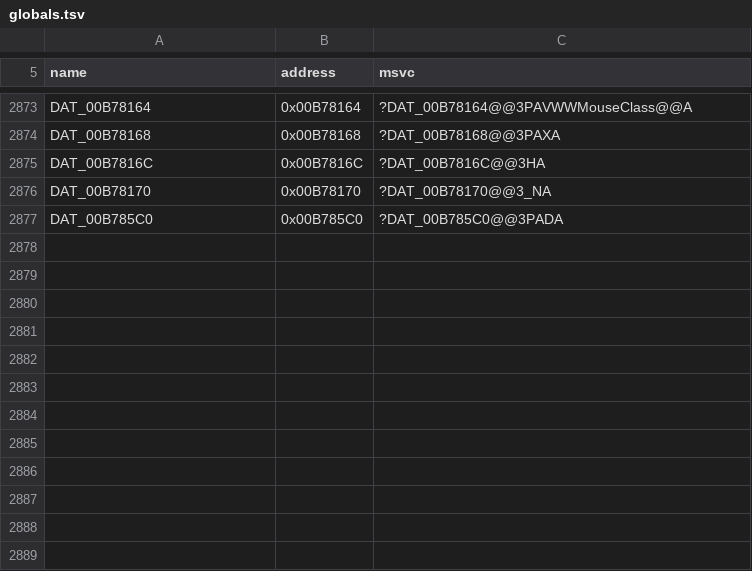
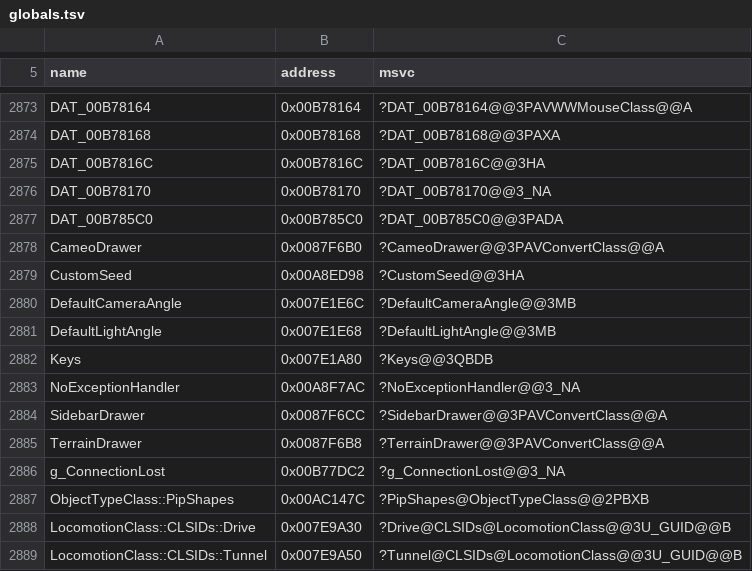
Before and after one commit to meastes/redalert2-modern, a TSV file: yr/data/globals.tsv, drawn as a sheet; only a part is shown, gaps mark what is left out.

```diff
--- a/yr/data/globals.tsv
+++ b/yr/data/globals.tsv
@@ -2877 +2877,13 @@ DAT_00B78170	0x00B78170	?DAT_00B78170@@3_NA
 DAT_00B785C0	0x00B785C0	?DAT_00B785C0@@3PADA
+CameoDrawer	0x0087F6B0	?CameoDrawer@@3PAVConvertClass@@A
+CustomSeed	0x00A8ED98	?CustomSeed@@3HA
+DefaultCameraAngle	0x007E1E6C	?DefaultCameraAngle@@3MB
+DefaultLightAngle	0x007E1E68	?DefaultLightAngle@@3MB
+Keys	0x007E1A80	?Keys@@3QBDB
+NoExceptionHandler	0x00A8F7AC	?NoExceptionHandler@@3_NA
+SidebarDrawer	0x0087F6CC	?SidebarDrawer@@3PAVConvertClass@@A
+TerrainDrawer	0x0087F6B8	?TerrainDrawer@@3PAVConvertClass@@A
+g_ConnectionLost	0x00B77DC2	?g_ConnectionLost@@3_NA
+ObjectTypeClass::PipShapes	0x00AC147C	?PipShapes@ObjectTypeClass@@2PBXB
+LocomotionClass::CLSIDs::Drive	0x007E9A30	?Drive@CLSIDs@LocomotionClass@@3U_GUID@@B
+LocomotionClass::CLSIDs::Tunnel	0x007E9A50	?Tunnel@CLSIDs@LocomotionClass@@3U_GUID@@B
```
Also changed, not shown: yr/data/name_aliases.tsv, 40 other files.
